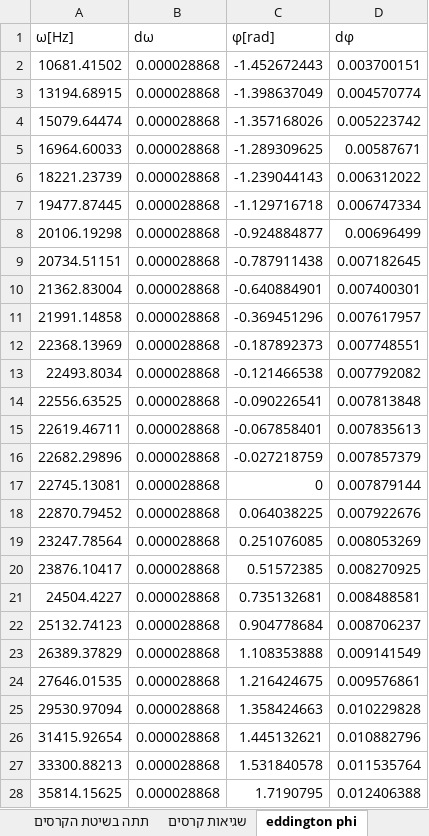
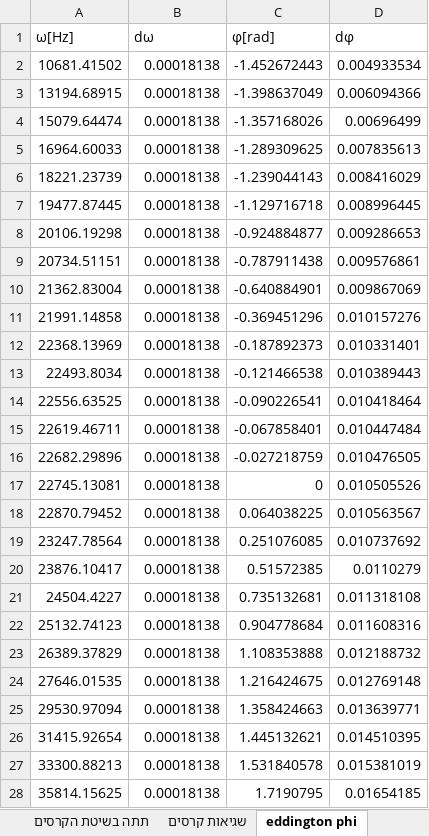
Before and after one commit to idl123/laba, an Excel workbook: היענות לתדר ותהודה/היענות לתדר ותהודה - אקסל.xlsx, sheet eddington phi, drawn as a sheet; values as stored, in another font and other column widths than the file's, no borders; the diff names each change by its address in the sheet, - before the commit and + after, or states it on an @@ line.

```diff
--- a/היענות לתדר ותהודה/היענות לתדר ותהודה - אקסל.xlsx (sheet eddington phi)
+++ b/היענות לתדר ותהודה/היענות לתדר ותהודה - אקסל.xlsx (sheet eddington phi)
-B2:B28 (dω): 0.000028868
+B2:B28 (dω): 0.00018138
-D2 (dφ): 0.003700151
+D2 (dφ): 0.004933534
-D3 (dφ): 0.004570774
+D3 (dφ): 0.006094366
-D4 (dφ): 0.005223742
+D4 (dφ): 0.00696499
-D5 (dφ): 0.00587671
+D5 (dφ): 0.007835613
-D6 (dφ): 0.006312022
+D6 (dφ): 0.008416029
-D7 (dφ): 0.006747334
+D7 (dφ): 0.008996445
-D8 (dφ): 0.00696499
+D8 (dφ): 0.009286653
-D9 (dφ): 0.007182645
+D9 (dφ): 0.009576861
-D10 (dφ): 0.007400301
+D10 (dφ): 0.009867069
-D11 (dφ): 0.007617957
+D11 (dφ): 0.010157276
-D12 (dφ): 0.007748551
+D12 (dφ): 0.010331401
-D13 (dφ): 0.007792082
+D13 (dφ): 0.010389443
-D14 (dφ): 0.007813848
+D14 (dφ): 0.010418464
-D15 (dφ): 0.007835613
+D15 (dφ): 0.010447484
-D16 (dφ): 0.007857379
+D16 (dφ): 0.010476505
-D17 (dφ): 0.007879144
+D17 (dφ): 0.010505526
-D18 (dφ): 0.007922676
+D18 (dφ): 0.010563567
-D19 (dφ): 0.008053269
+D19 (dφ): 0.010737692
-D20 (dφ): 0.008270925
+D20 (dφ): 0.0110279
-D21 (dφ): 0.008488581
+D21 (dφ): 0.011318108
-D22 (dφ): 0.008706237
+D22 (dφ): 0.011608316
-D23 (dφ): 0.009141549
+D23 (dφ): 0.012188732
-D24 (dφ): 0.009576861
+D24 (dφ): 0.012769148
-D25 (dφ): 0.010229828
+D25 (dφ): 0.013639771
-D26 (dφ): 0.010882796
+D26 (dφ): 0.014510395
-D27 (dφ): 0.011535764
+D27 (dφ): 0.015381019
-D28 (dφ): 0.012406388
+D28 (dφ): 0.01654185
```
Also changed, not shown: sheet שגיאות קרסים, sheet שגיאות אליפסה, sheet eddington v_r, sheet שגיאות יחסי מתחים, sheet eddington elipse phi, sheet RCL מדידות, היענות לתדר ותהודה/חלק ב היענות תדר ותהודה.xlsx, 31 other files.
